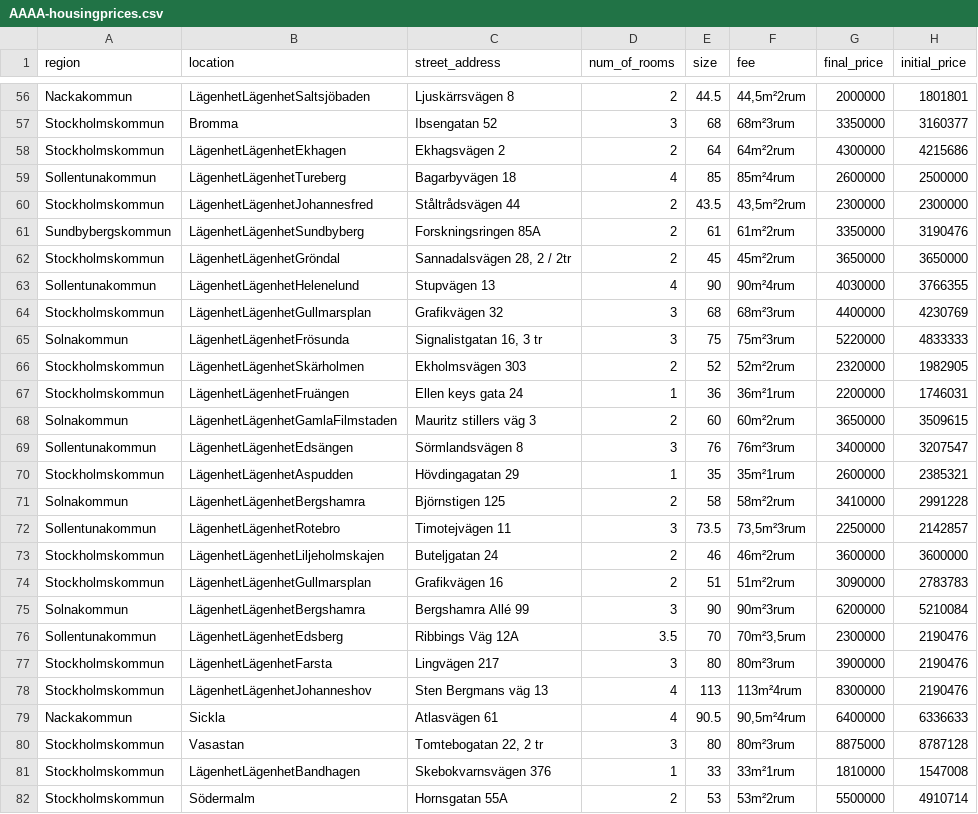
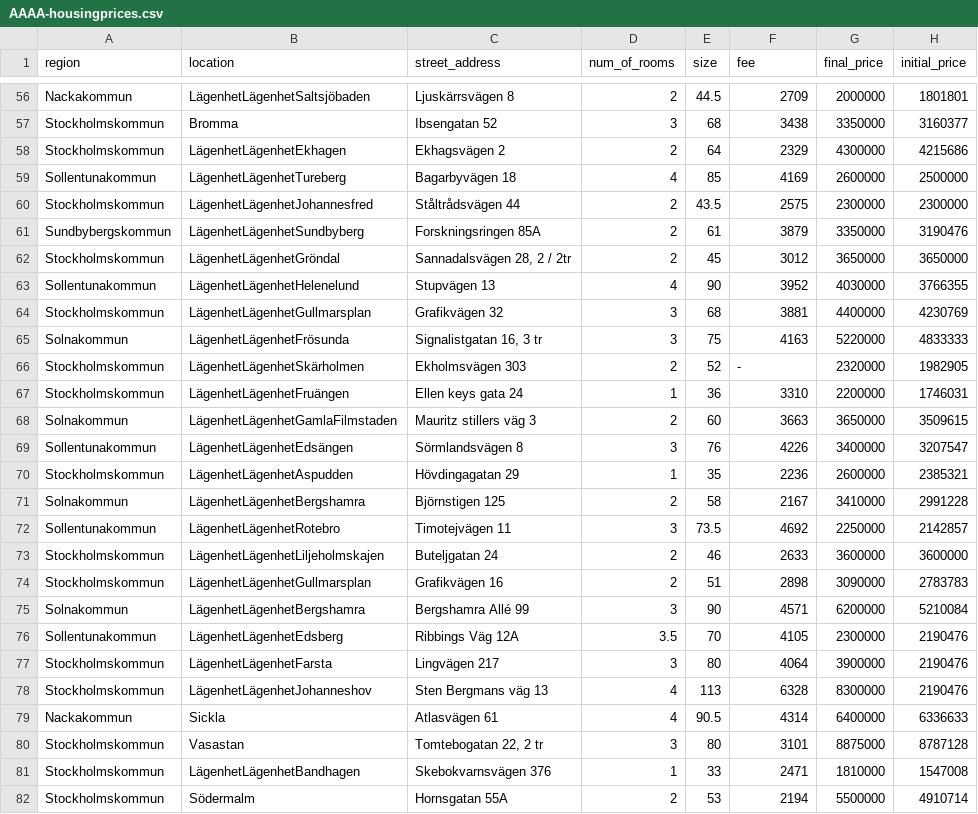
Before and after one commit to 1quest/GoHome2, a CSV file: csv/AAAA-housingprices.csv, drawn as a sheet; only a part is shown, gaps mark what is left out; the diff covers the shown part only; the diff names each change by its address in the sheet, - before the commit and + after, or states it on an @@ line.

```diff
--- a/csv/AAAA-housingprices.csv
+++ b/csv/AAAA-housingprices.csv
-F56 (fee): 44,5m²2rum
+F56 (fee): 2709
-F57 (fee): 68m²3rum
+F57 (fee): 3438
-F58 (fee): 64m²2rum
+F58 (fee): 2329
-F59 (fee): 85m²4rum
+F59 (fee): 4169
-F60 (fee): 43,5m²2rum
+F60 (fee): 2575
-F61 (fee): 61m²2rum
+F61 (fee): 3879
-F62 (fee): 45m²2rum
+F62 (fee): 3012
-F63 (fee): 90m²4rum
+F63 (fee): 3952
-F64 (fee): 68m²3rum
+F64 (fee): 3881
-F65 (fee): 75m²3rum
+F65 (fee): 4163
-F66 (fee): 52m²2rum
+F66 (fee): -
-F67 (fee): 36m²1rum
+F67 (fee): 3310
-F68 (fee): 60m²2rum
+F68 (fee): 3663
-F69 (fee): 76m²3rum
+F69 (fee): 4226
-F70 (fee): 35m²1rum
+F70 (fee): 2236
-F71 (fee): 58m²2rum
+F71 (fee): 2167
-F72 (fee): 73,5m²3rum
+F72 (fee): 4692
-F73 (fee): 46m²2rum
+F73 (fee): 2633
-F74 (fee): 51m²2rum
+F74 (fee): 2898
-F75 (fee): 90m²3rum
+F75 (fee): 4571
-F76 (fee): 70m²3,5rum
+F76 (fee): 4105
-F77 (fee): 80m²3rum
+F77 (fee): 4064
-F78 (fee): 113m²4rum
+F78 (fee): 6328
-F79 (fee): 90,5m²4rum
+F79 (fee): 4314
-F80 (fee): 80m²3rum
+F80 (fee): 3101
-F81 (fee): 33m²1rum
+F81 (fee): 2471
-F82 (fee): 53m²2rum
+F82 (fee): 2194
```
Also changed, not shown: 73 edited cells elsewhere in this file, 2 other files.
